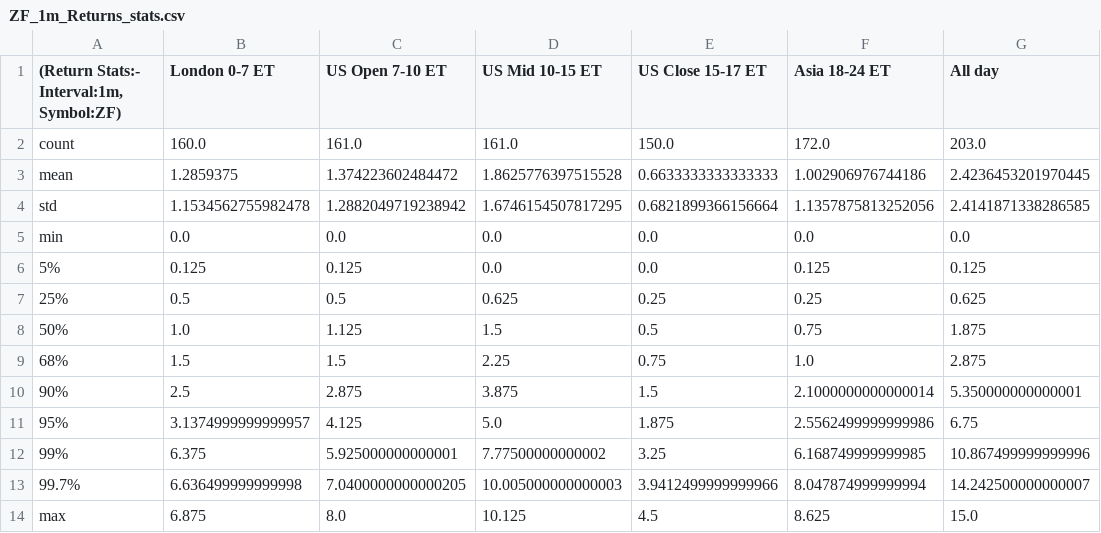
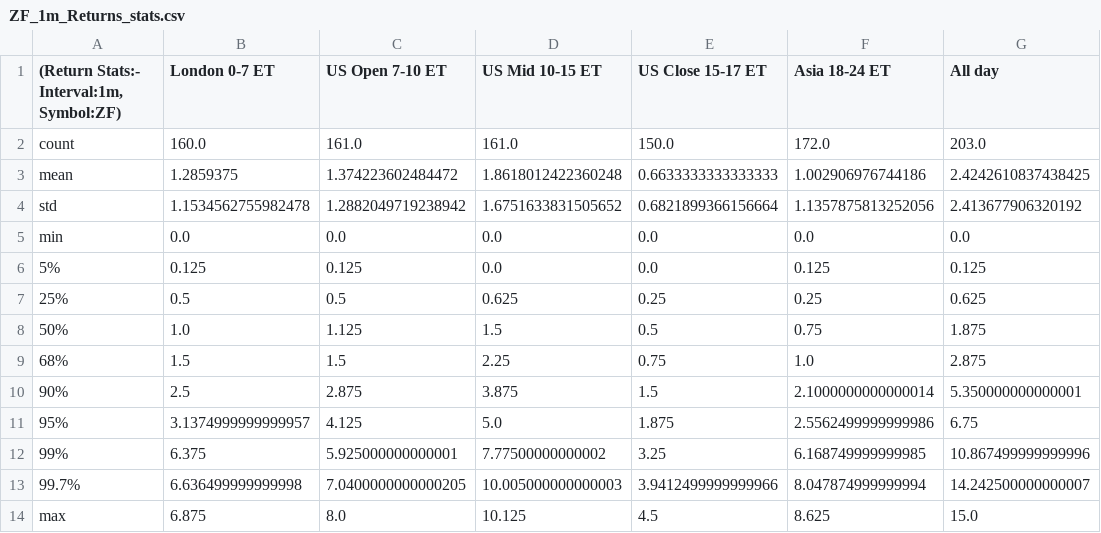
Before and after one commit to MinnieWang1213/DistroDashboard, a CSV file: Intraday_data_files_stats_and_plots_folder/ZF_1m_Returns_stats.csv, drawn as a sheet.

```diff
--- a/Intraday_data_files_stats_and_plots_folder/ZF_1m_Returns_stats.csv
+++ b/Intraday_data_files_stats_and_plots_folder/ZF_1m_Returns_stats.csv
@@ -2,4 +2,4 @@
 count,160.0,161.0,161.0,150.0,172.0,203.0
-mean,1.2859375,1.374223602484472,1.8625776397515528,0.6633333333333333,1.002906976744186,2.4236453201970445
-std,1.1534562755982478,1.2882049719238942,1.6746154507817295,0.6821899366156664,1.1357875813252056,2.4141871338286585
+mean,1.2859375,1.374223602484472,1.8618012422360248,0.6633333333333333,1.002906976744186,2.4242610837438425
+std,1.1534562755982478,1.2882049719238942,1.6751633831505652,0.6821899366156664,1.1357875813252056,2.413677906320192
 min,0.0,0.0,0.0,0.0,0.0,0.0
```
Also changed, not shown: Intraday_data_files_stats_and_plots_folder/All_day_latest_custom_days_Volatility_Returns_1h_ZN.csv, Intraday_data_files_stats_and_plots_folder/All_day_latest_custom_days_Volatility_Returns_1h_ZN_stats.csv, 30 other files.
